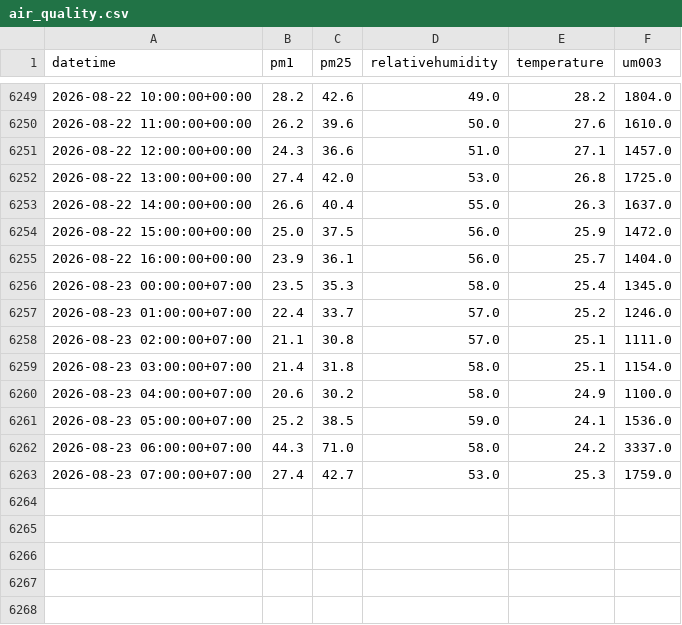
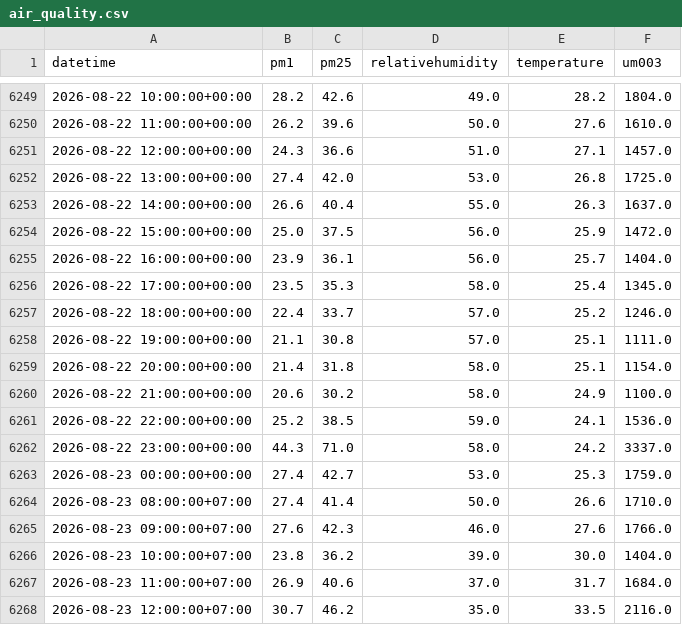
Before and after one commit to Izz5125/MLOps-Air_Quality_Prediction, a CSV file: data/raw/air_quality.csv, drawn as a sheet; only a part is shown, gaps mark what is left out.

```diff
--- a/data/raw/air_quality.csv
+++ b/data/raw/air_quality.csv
@@ -6255,9 +6255,14 @@ datetime,pm1,pm25,relativehumidity,temperature,um003
 2026-08-22 16:00:00+00:00,23.9,36.1,56.0,25.7,1404.0
-2026-08-23 00:00:00+07:00,23.5,35.3,58.0,25.4,1345.0
-2026-08-23 01:00:00+07:00,22.4,33.7,57.0,25.2,1246.0
-2026-08-23 02:00:00+07:00,21.1,30.8,57.0,25.1,1111.0
-2026-08-23 03:00:00+07:00,21.4,31.8,58.0,25.1,1154.0
-2026-08-23 04:00:00+07:00,20.6,30.2,58.0,24.9,1100.0
-2026-08-23 05:00:00+07:00,25.2,38.5,59.0,24.1,1536.0
-2026-08-23 06:00:00+07:00,44.3,71.0,58.0,24.2,3337.0
-2026-08-23 07:00:00+07:00,27.4,42.7,53.0,25.3,1759.0
+2026-08-22 17:00:00+00:00,23.5,35.3,58.0,25.4,1345.0
+2026-08-22 18:00:00+00:00,22.4,33.7,57.0,25.2,1246.0
+2026-08-22 19:00:00+00:00,21.1,30.8,57.0,25.1,1111.0
+2026-08-22 20:00:00+00:00,21.4,31.8,58.0,25.1,1154.0
+2026-08-22 21:00:00+00:00,20.6,30.2,58.0,24.9,1100.0
+2026-08-22 22:00:00+00:00,25.2,38.5,59.0,24.1,1536.0
+2026-08-22 23:00:00+00:00,44.3,71.0,58.0,24.2,3337.0
+2026-08-23 00:00:00+00:00,27.4,42.7,53.0,25.3,1759.0
+2026-08-23 08:00:00+07:00,27.4,41.4,50.0,26.6,1710.0
+2026-08-23 09:00:00+07:00,27.6,42.3,46.0,27.6,1766.0
+2026-08-23 10:00:00+07:00,23.8,36.2,39.0,30.0,1404.0
+2026-08-23 11:00:00+07:00,26.9,40.6,37.0,31.7,1684.0
+2026-08-23 12:00:00+07:00,30.7,46.2,35.0,33.5,2116.0
```
Also changed, not shown: data/processed/processed_data.csv, 1 other file.
